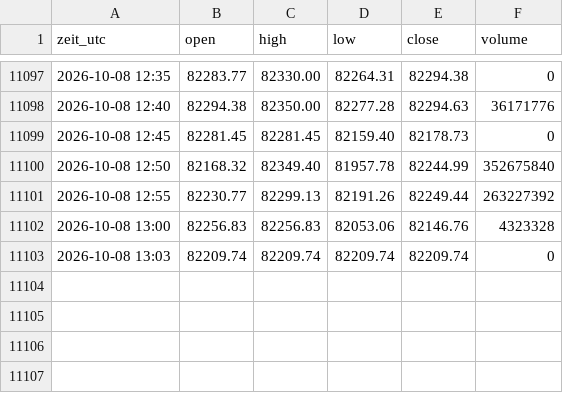
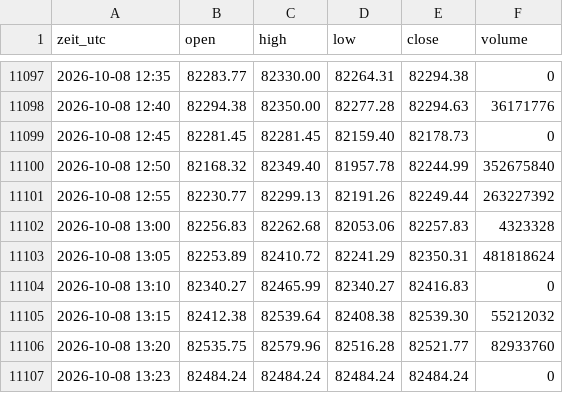
Before and after one commit to salobig575-coder/nq-daten, a CSV file: data/btc_5m.csv, drawn as a sheet; only a part is shown, gaps mark what is left out.

```diff
--- a/data/btc_5m.csv
+++ b/data/btc_5m.csv
@@ -11101,3 +11101,7 @@ zeit_utc,open,high,low,close,volume
 2026-10-08 12:55,82230.77,82299.13,82191.26,82249.44,263227392
-2026-10-08 13:00,82256.83,82256.83,82053.06,82146.76,4323328
-2026-10-08 13:03,82209.74,82209.74,82209.74,82209.74,0
+2026-10-08 13:00,82256.83,82262.68,82053.06,82257.83,4323328
+2026-10-08 13:05,82253.89,82410.72,82241.29,82350.31,481818624
+2026-10-08 13:10,82340.27,82465.99,82340.27,82416.83,0
+2026-10-08 13:15,82412.38,82539.64,82408.38,82539.30,55212032
+2026-10-08 13:20,82535.75,82579.96,82516.28,82521.77,82933760
+2026-10-08 13:23,82484.24,82484.24,82484.24,82484.24,0
```
Also changed, not shown: data/btc_15m.csv, data/es_5m.csv, 22 other files.
